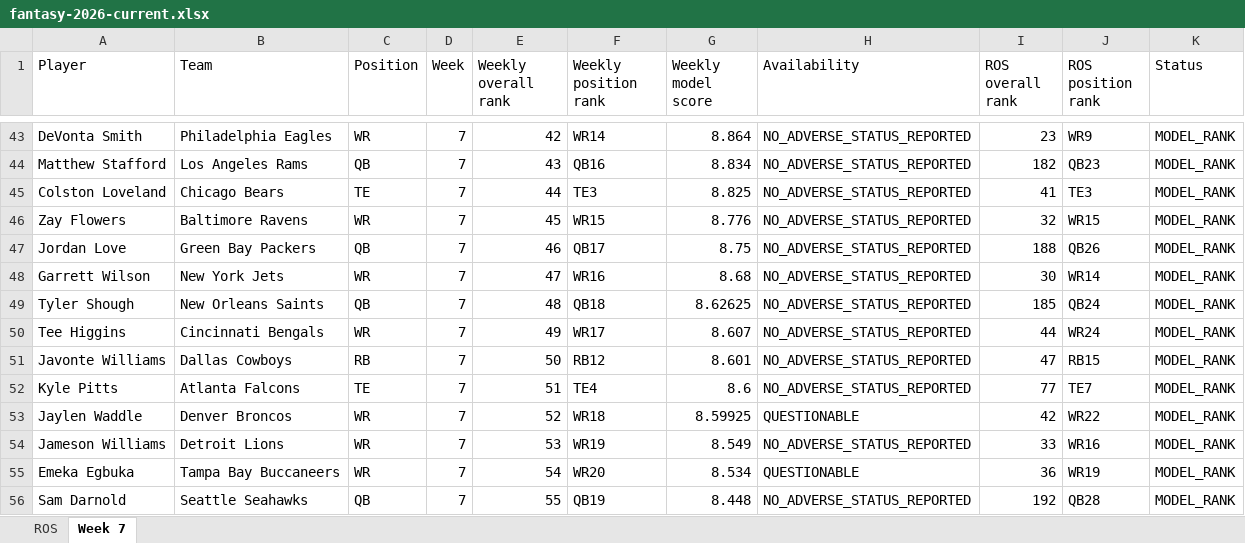
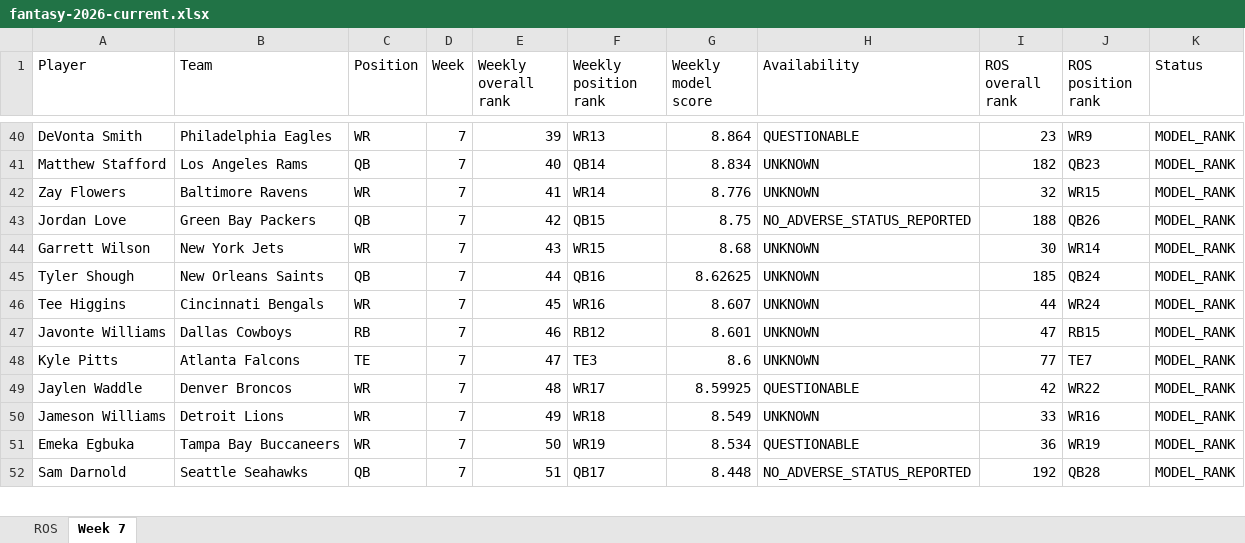
Before and after one commit to brandonlowery013-glitch/-fantasy-2026-player-comparison-, an Excel workbook: exports/fantasy-2026-current.xlsx, sheet Week 7, drawn as a sheet; only a part is shown, gaps mark what is left out; values as stored, in another font and other column widths than the file's, no borders; removed rows and columns are numbered as before the commit, all else as after; the diff covers the shown part only; the diff names each change by its address in the sheet, - before the commit and + after, or states it on an @@ line.

```diff
--- a/exports/fantasy-2026-current.xlsx (sheet Week 7)
+++ b/exports/fantasy-2026-current.xlsx (sheet Week 7)
-E40 (Weekly overall rank): 42
+E40 (Weekly overall rank): 39
-F40 (Weekly position rank): WR14
+F40 (Weekly position rank): WR13
-H40 (Availability): NO_ADVERSE_STATUS_REPORTED
+H40 (Availability): QUESTIONABLE
-E41 (Weekly overall rank): 43
+E41 (Weekly overall rank): 40
-F41 (Weekly position rank): QB16
+F41 (Weekly position rank): QB14
-H41 (Availability): NO_ADVERSE_STATUS_REPORTED
+H41 (Availability): UNKNOWN
-row 45: Colston Loveland | Chicago Bears | TE | 7 | 44 | TE3 | 8.825 | NO_ADVERSE_STATUS_REPORTED | 41 | TE3 | MODEL_RANK
-E42 (Weekly overall rank): 45
+E42 (Weekly overall rank): 41
-F42 (Weekly position rank): WR15
+F42 (Weekly position rank): WR14
-H42 (Availability): NO_ADVERSE_STATUS_REPORTED
+H42 (Availability): UNKNOWN
-E43 (Weekly overall rank): 46
+E43 (Weekly overall rank): 42
-F43 (Weekly position rank): QB17
+F43 (Weekly position rank): QB15
-E44 (Weekly overall rank): 47
+E44 (Weekly overall rank): 43
-F44 (Weekly position rank): WR16
+F44 (Weekly position rank): WR15
-H44:H48 (Availability): NO_ADVERSE_STATUS_REPORTED
+H44:H48 (Availability): UNKNOWN
-E45 (Weekly overall rank): 48
+E45 (Weekly overall rank): 44
-F45 (Weekly position rank): QB18
+F45 (Weekly position rank): QB16
-E46 (Weekly overall rank): 49
+E46 (Weekly overall rank): 45
-F46 (Weekly position rank): WR17
+F46 (Weekly position rank): WR16
-E47 (Weekly overall rank): 50
+E47 (Weekly overall rank): 46
-E48 (Weekly overall rank): 51
+E48 (Weekly overall rank): 47
-F48 (Weekly position rank): TE4
+F48 (Weekly position rank): TE3
-E49 (Weekly overall rank): 52
+E49 (Weekly overall rank): 48
-F49 (Weekly position rank): WR18
+F49 (Weekly position rank): WR17
-E50 (Weekly overall rank): 53
+E50 (Weekly overall rank): 49
-F50 (Weekly position rank): WR19
+F50 (Weekly position rank): WR18
-H50 (Availability): NO_ADVERSE_STATUS_REPORTED
+H50 (Availability): UNKNOWN
-E51 (Weekly overall rank): 54
+E51 (Weekly overall rank): 50
-F51 (Weekly position rank): WR20
+F51 (Weekly position rank): WR19
-E52 (Weekly overall rank): 55
+E52 (Weekly overall rank): 51
-F52 (Weekly position rank): QB19
+F52 (Weekly position rank): QB17
```
Also changed, not shown: 12 added rows, 11 removed rows and 317 edited cells elsewhere in this sheet, 27 other files.
